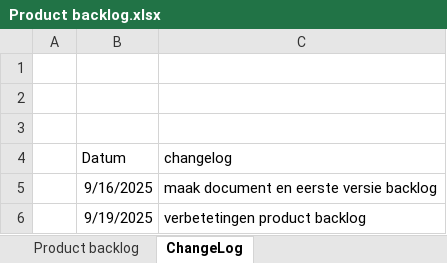
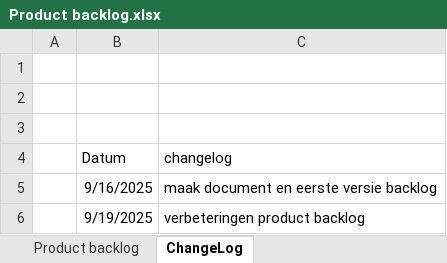
Before and after one commit to Matthijs-Hart/Project-5-6---Floating-Farm, an Excel workbook: Opleverset/Documentatie/Product backlog.xlsx, sheet ChangeLog, drawn as a sheet; values as stored, in another font and other column widths than the file's, no borders; the diff names each change by its address in the sheet, - before the commit and + after, or states it on an @@ line.

```diff
--- a/Opleverset/Documentatie/Product backlog.xlsx (sheet ChangeLog)
+++ b/Opleverset/Documentatie/Product backlog.xlsx (sheet ChangeLog)
-C6 (changelog): verbetetingen product backlog
+C6 (changelog): verbeteringen product backlog
```
Also changed, not shown: sheet Product backlog, 1 other file.
